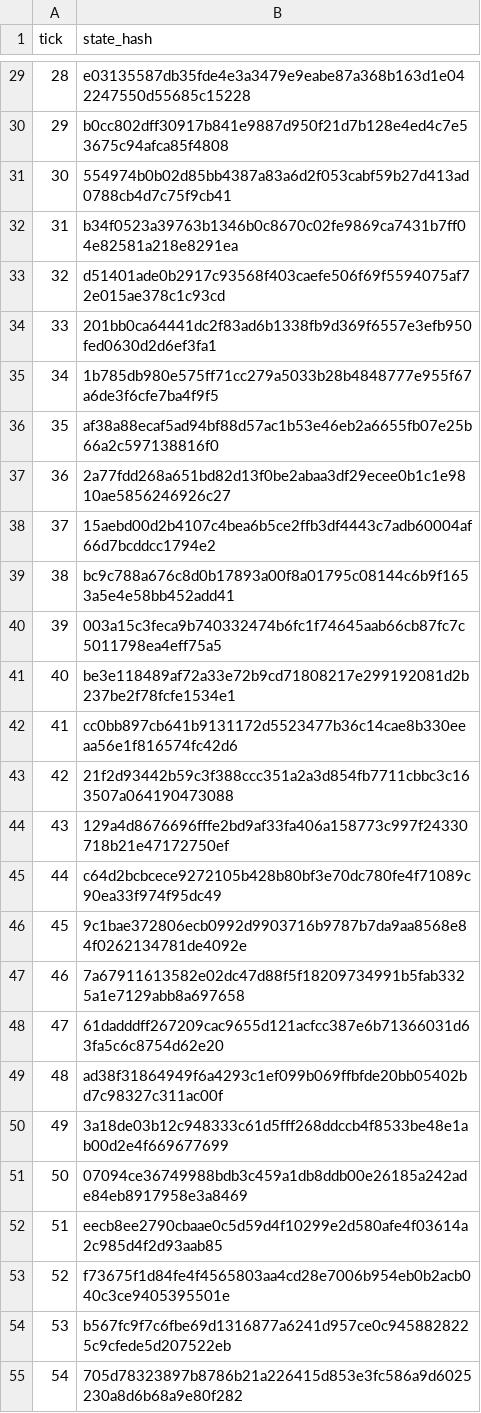
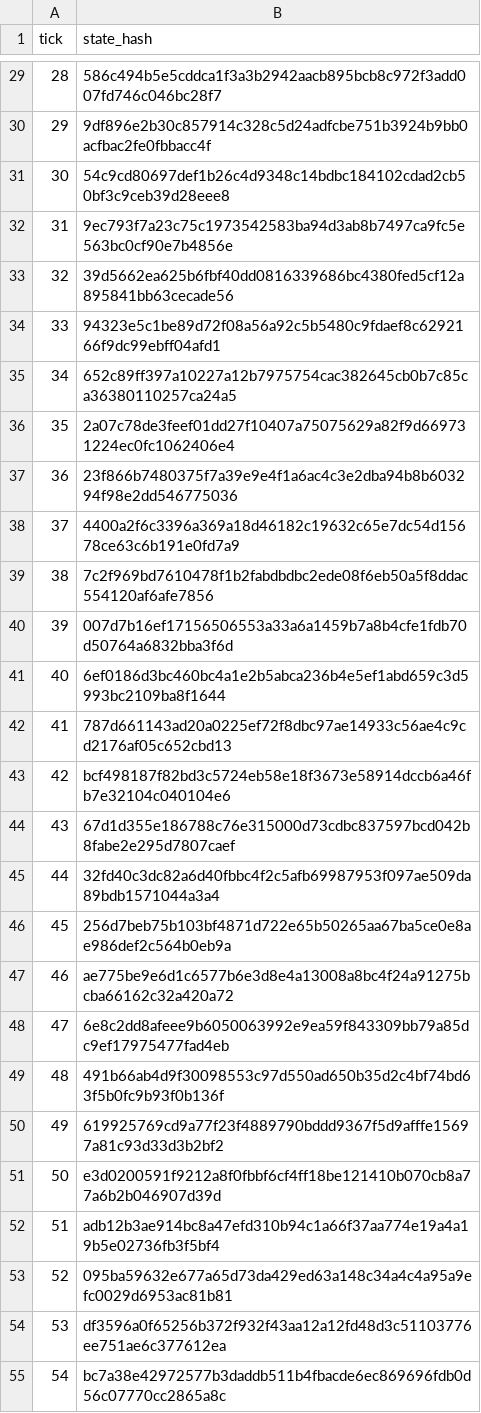
Before and after one commit to MaksShelest/Delsk, a CSV file: scenarios/platform-cycle.checkpoints.csv, drawn as a sheet; only a part is shown, gaps mark what is left out; the diff covers the shown part only.

```diff
--- a/scenarios/platform-cycle.checkpoints.csv
+++ b/scenarios/platform-cycle.checkpoints.csv
@@ -29,27 +29,27 @@ tick,state_hash
-28,e03135587db35fde4e3a3479e9eabe87a368b163d1e042247550d55685c15228
-29,b0cc802dff30917b841e9887d950f21d7b128e4ed4c7e53675c94afca85f4808
-30,554974b0b02d85bb4387a83a6d2f053cabf59b27d413ad0788cb4d7c75f9cb41
-31,b34f0523a39763b1346b0c8670c02fe9869ca7431b7ff04e82581a218e8291ea
-32,d51401ade0b2917c93568f403caefe506f69f5594075af72e015ae378c1c93cd
-33,201bb0ca64441dc2f83ad6b1338fb9d369f6557e3efb950fed0630d2d6ef3fa1
-34,1b785db980e575ff71cc279a5033b28b4848777e955f67a6de3f6cfe7ba4f9f5
-35,af38a88ecaf5ad94bf88d57ac1b53e46eb2a6655fb07e25b66a2c597138816f0
-36,2a77fdd268a651bd82d13f0be2abaa3df29ecee0b1c1e9810ae5856246926c27
-37,15aebd00d2b4107c4bea6b5ce2ffb3df4443c7adb60004af66d7bcddcc1794e2
-38,bc9c788a676c8d0b17893a00f8a01795c08144c6b9f1653a5e4e58bb452add41
-39,003a15c3feca9b740332474b6fc1f74645aab66cb87fc7c5011798ea4eff75a5
-40,be3e118489af72a33e72b9cd71808217e299192081d2b237be2f78fcfe1534e1
-41,cc0bb897cb641b9131172d5523477b36c14cae8b330eeaa56e1f816574fc42d6
-42,21f2d93442b59c3f388ccc351a2a3d854fb7711cbbc3c163507a064190473088
-43,129a4d8676696fffe2bd9af33fa406a158773c997f24330718b21e47172750ef
-44,c64d2bcbcece9272105b428b80bf3e70dc780fe4f71089c90ea33f974f95dc49
-45,9c1bae372806ecb0992d9903716b9787b7da9aa8568e84f0262134781de4092e
-46,7a67911613582e02dc47d88f5f18209734991b5fab3325a1e7129abb8a697658
-47,61dadddff267209cac9655d121acfcc387e6b71366031d63fa5c6c8754d62e20
-48,ad38f31864949f6a4293c1ef099b069ffbfde20bb05402bd7c98327c311ac00f
-49,3a18de03b12c948333c61d5fff268ddccb4f8533be48e1ab00d2e4f669677699
-50,07094ce36749988bdb3c459a1db8ddb00e26185a242ade84eb8917958e3a8469
-51,eecb8ee2790cbaae0c5d59d4f10299e2d580afe4f03614a2c985d4f2d93aab85
-52,f73675f1d84fe4f4565803aa4cd28e7006b954eb0b2acb040c3ce9405395501e
-53,b567fc9f7c6fbe69d1316877a6241d957ce0c9458828225c9cfede5d207522eb
-54,705d78323897b8786b21a226415d853e3fc586a9d6025230a8d6b68a9e80f282
+28,586c494b5e5cddca1f3a3b2942aacb895bcb8c972f3add007fd746c046bc28f7
+29,9df896e2b30c857914c328c5d24adfcbe751b3924b9bb0acfbac2fe0fbbacc4f
+30,54c9cd80697def1b26c4d9348c14bdbc184102cdad2cb50bf3c9ceb39d28eee8
+31,9ec793f7a23c75c1973542583ba94d3ab8b7497ca9fc5e563bc0cf90e7b4856e
+32,39d5662ea625b6fbf40dd0816339686bc4380fed5cf12a895841bb63cecade56
+33,94323e5c1be89d72f08a56a92c5b5480c9fdaef8c6292166f9dc99ebff04afd1
+34,652c89ff397a10227a12b7975754cac382645cb0b7c85ca36380110257ca24a5
+35,2a07c78de3feef01dd27f10407a75075629a82f9d669731224ec0fc1062406e4
+36,23f866b7480375f7a39e9e4f1a6ac4c3e2dba94b8b603294f98e2dd546775036
+37,4400a2f6c3396a369a18d46182c19632c65e7dc54d15678ce63c6b191e0fd7a9
+38,7c2f969bd7610478f1b2fabdbdbc2ede08f6eb50a5f8ddac554120af6afe7856
+39,007d7b16ef17156506553a33a6a1459b7a8b4cfe1fdb70d50764a6832bba3f6d
+40,6ef0186d3bc460bc4a1e2b5abca236b4e5ef1abd659c3d5993bc2109ba8f1644
+41,787d661143ad20a0225ef72f8dbc97ae14933c56ae4c9cd2176af05c652cbd13
+42,bcf498187f82bd3c5724eb58e18f3673e58914dccb6a46fb7e32104c040104e6
+43,67d1d355e186788c76e315000d73cdbc837597bcd042b8fabe2e295d7807caef
+44,32fd40c3dc82a6d40fbbc4f2c5afb69987953f097ae509da89bdb1571044a3a4
+45,256d7beb75b103bf4871d722e65b50265aa67ba5ce0e8ae986def2c564b0eb9a
+46,ae775be9e6d1c6577b6e3d8e4a13008a8bc4f24a91275bcba66162c32a420a72
+47,6e8c2dd8afeee9b6050063992e9ea59f843309bb79a85dc9ef17975477fad4eb
+48,491b66ab4d9f30098553c97d550ad650b35d2c4bf74bd63f5b0fc9b93f0b136f
+49,619925769cd9a77f23f4889790bddd9367f5d9afffe15697a81c93d33d3b2bf2
+50,e3d0200591f9212a8f0fbbf6cf4ff18be121410b070cb8a77a6b2b046907d39d
+51,adb12b3ae914bc8a47efd310b94c1a66f37aa774e19a4a19b5e02736fb3f5bf4
+52,095ba59632e677a65d73da429ed63a148c34a4c4a95a9efc0029d6953ac81b81
+53,df3596a0f65256b372f932f43aa12a12fd48d3c51103776ee751ae6c377612ea
+54,bc7a38e42972577b3daddb511b4fbacde6ec869696fdb0d56c07770cc2865a8c
```
Also changed, not shown: 35 edited cells elsewhere in this file, scenarios/platform-elections.checkpoints.csv, scenarios/platform-support.checkpoints.csv, 37 other files.
